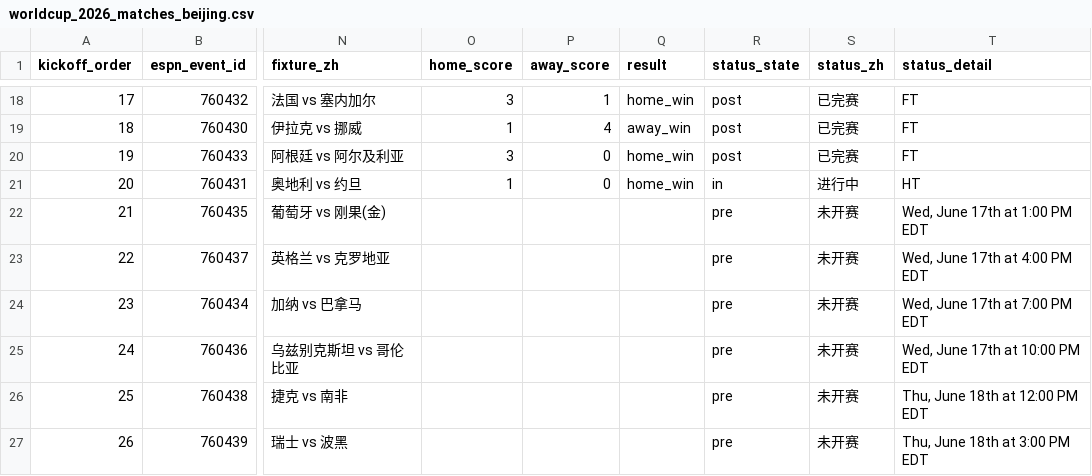
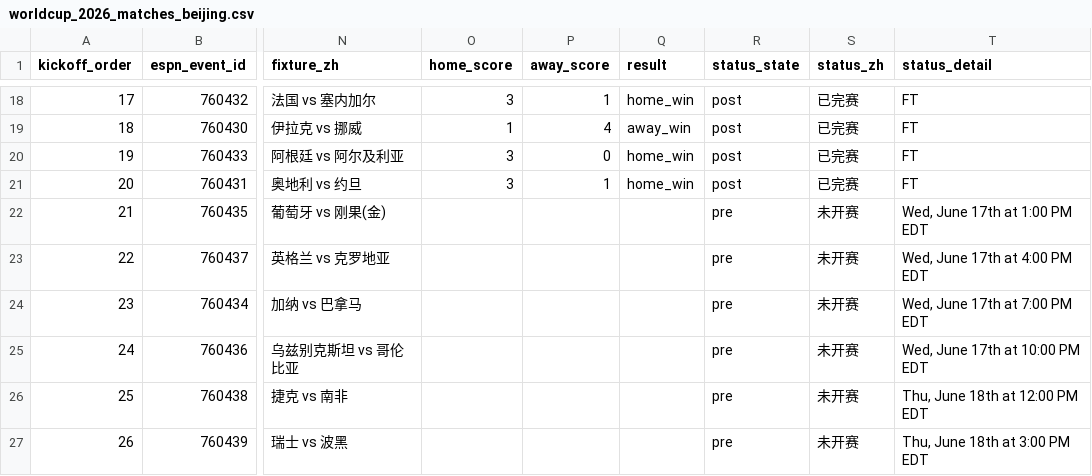
Before and after one commit to quwang86-debug/worldcup-jingcai, a CSV file: data/worldcup_2026_matches_beijing.csv, drawn as a sheet; only a part is shown, gaps mark what is left out; the diff names each change by its address in the sheet, - before the commit and + after, or states it on an @@ line.

```diff
--- a/data/worldcup_2026_matches_beijing.csv
+++ b/data/worldcup_2026_matches_beijing.csv
-O21 (home_score): 1
+O21 (home_score): 3
-P21 (away_score): 0
+P21 (away_score): 1
-R21 (status_state): in
+R21 (status_state): post
-S21 (status_zh): 进行中
+S21 (status_zh): 已完赛
-T21 (status_detail): HT
+T21 (status_detail): FT
```
Also changed, not shown: 3 other files.
